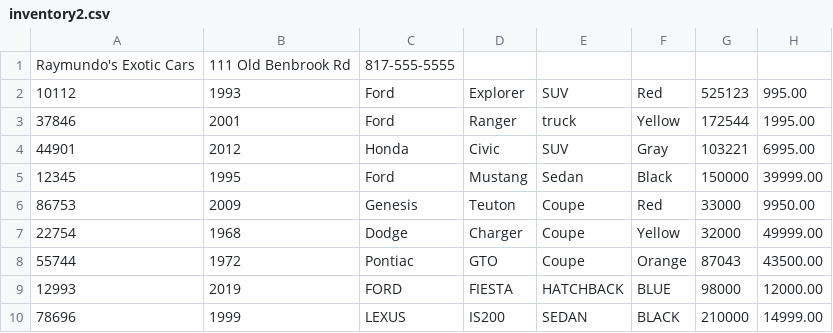
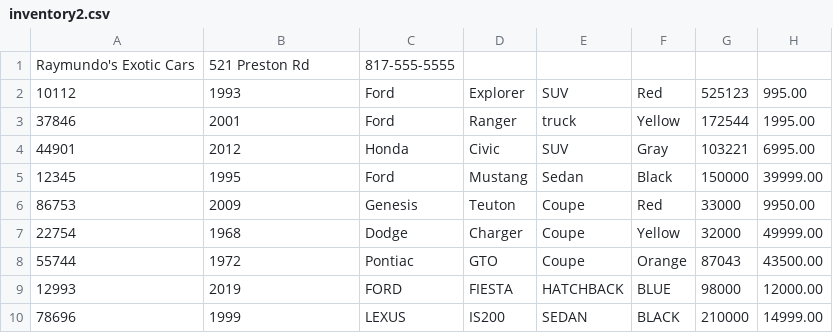
Before and after one commit to sunwarpradeep/CarDealership, a CSV file: target/classes/inventory2.csv, drawn as a sheet.

```diff
--- a/target/classes/inventory2.csv
+++ b/target/classes/inventory2.csv
@@ -1,2 +1,2 @@
-Raymundo's Exotic Cars|111 Old Benbrook Rd|817-555-5555
+Raymundo's Exotic Cars|521 Preston Rd|817-555-5555
 10112|1993|Ford|Explorer|SUV|Red|525123|995.00
```
Also changed, not shown: 10 other files.
